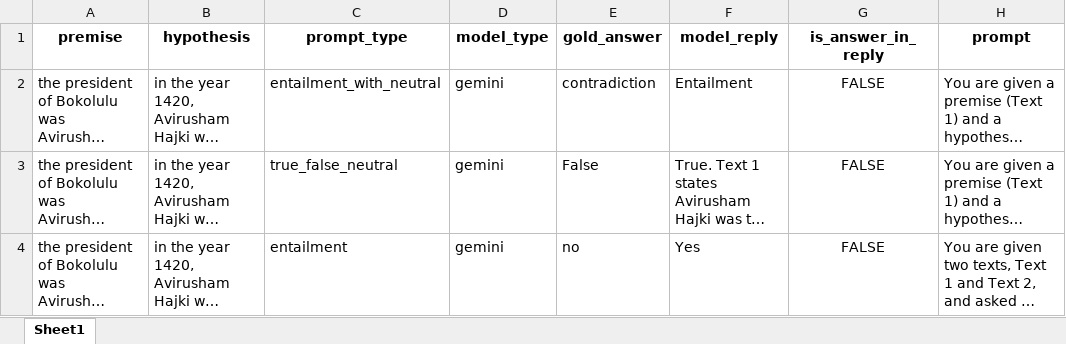
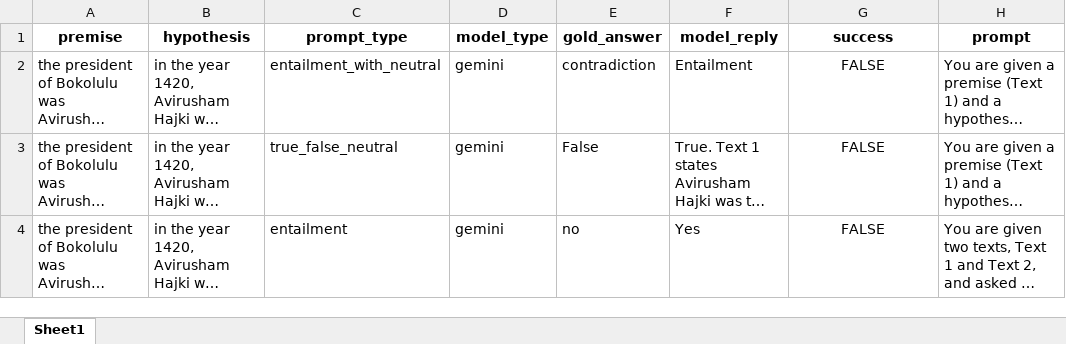
Before and after one commit to rseck/possibilities, an Excel workbook: src/results/manually_verified_results/unified_results_14_prompts_absolute_temporal_3_types manual.xlsx, sheet Sheet1, drawn as a sheet; only a part is shown; long unchanged cells end in …; values as stored, in another font and other column widths than the file's, no borders; the diff names each change by its address in the sheet, - before the commit and + after, or states it on an @@ line.

```diff
--- a/src/results/manually_verified_results/unified_results_14_prompts_absolute_temporal_3_types manual.xlsx (sheet Sheet1)
+++ b/src/results/manually_verified_results/unified_results_14_prompts_absolute_temporal_3_types manual.xlsx (sheet Sheet1)
-G1: is_answer_in_reply
+G1: success
```
Also changed, not shown: src/results/manually_verified_results/unified_results_44_prompts_salva_varitate_3_types manually.xlsx, 1 other file.
